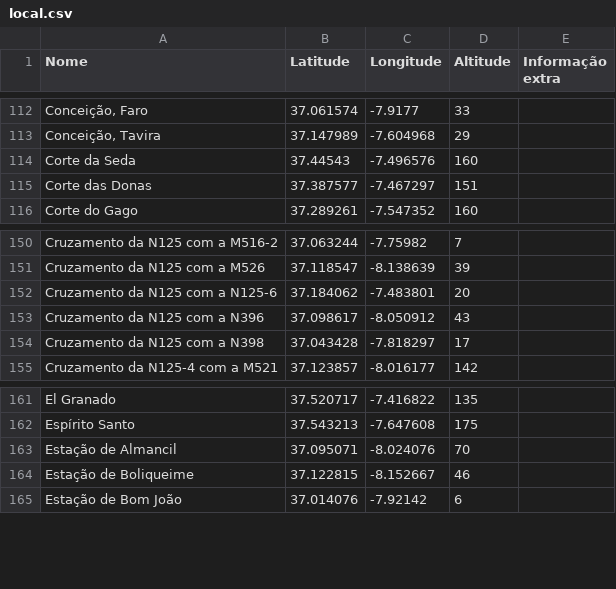
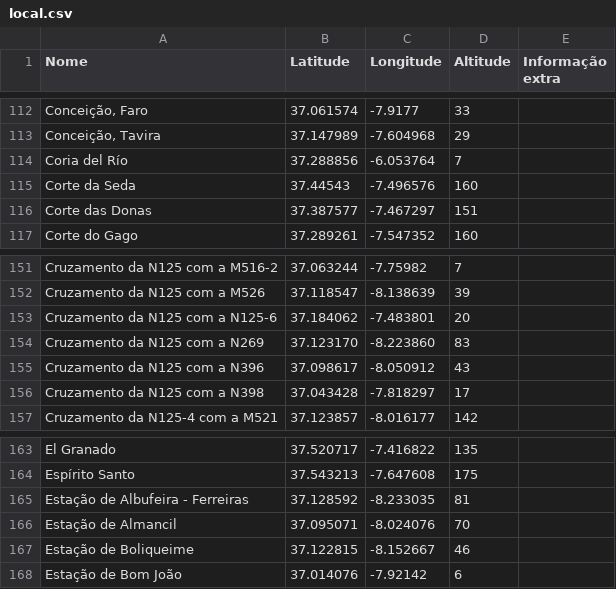
Before and after one commit to migueldgoncalves/Viajar, a CSV file: src/viajar/base_dados/local.csv, drawn as a sheet; only a part is shown, gaps mark what is left out; the diff names each change by its address in the sheet, - before the commit and + after, or states it on an @@ line.

```diff
--- a/src/viajar/base_dados/local.csv
+++ b/src/viajar/base_dados/local.csv
+row 114: Coria del Río | 37.288856 | -6.053764 | 7
+row 154: Cruzamento da N125 com a N269 | 37.123170 | -8.223860 | 83
+row 165: Estação de Albufeira - Ferreiras | 37.128592 | -8.233035 | 81
```
Also changed, not shown: src/viajar/base_dados/destino.csv, src/viajar/base_dados/ligacao.csv, 5 other files.
